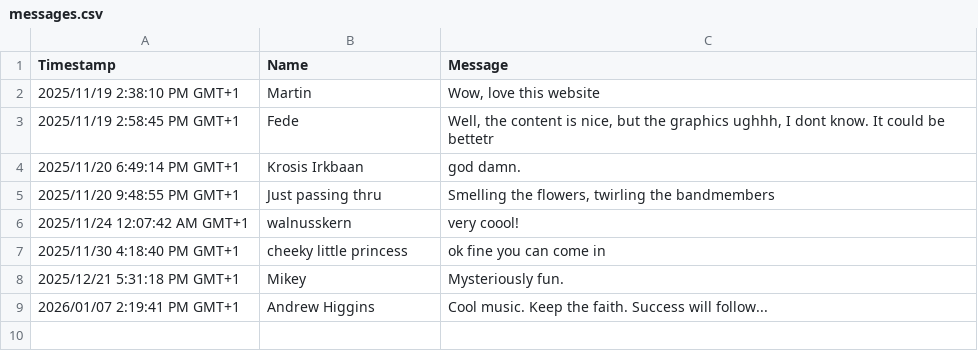
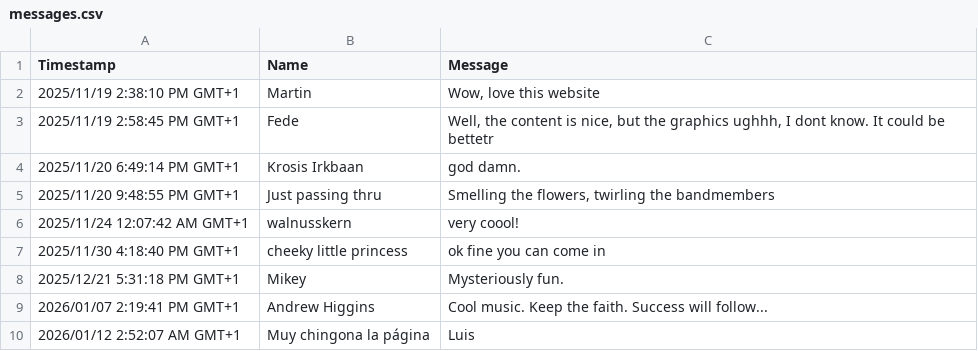
Before and after one commit to MrChico/atomicfruit.baby, a CSV file: epk/messages.csv, drawn as a sheet; the diff names each change by its address in the sheet, - before the commit and + after, or states it on an @@ line.

Commit message:
add new comments

```diff
--- a/epk/messages.csv
+++ b/epk/messages.csv
+row 10: 2026/01/12 2:52:07 AM GMT+1 | Muy chingona la página | Luis
```
